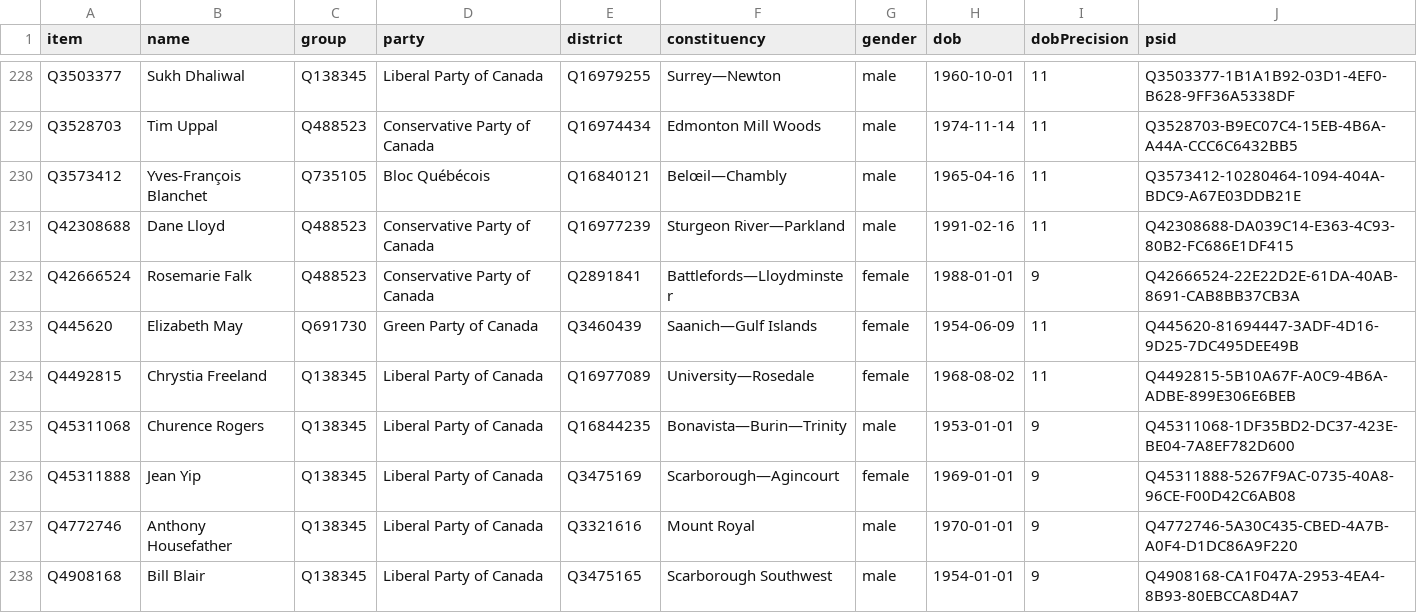
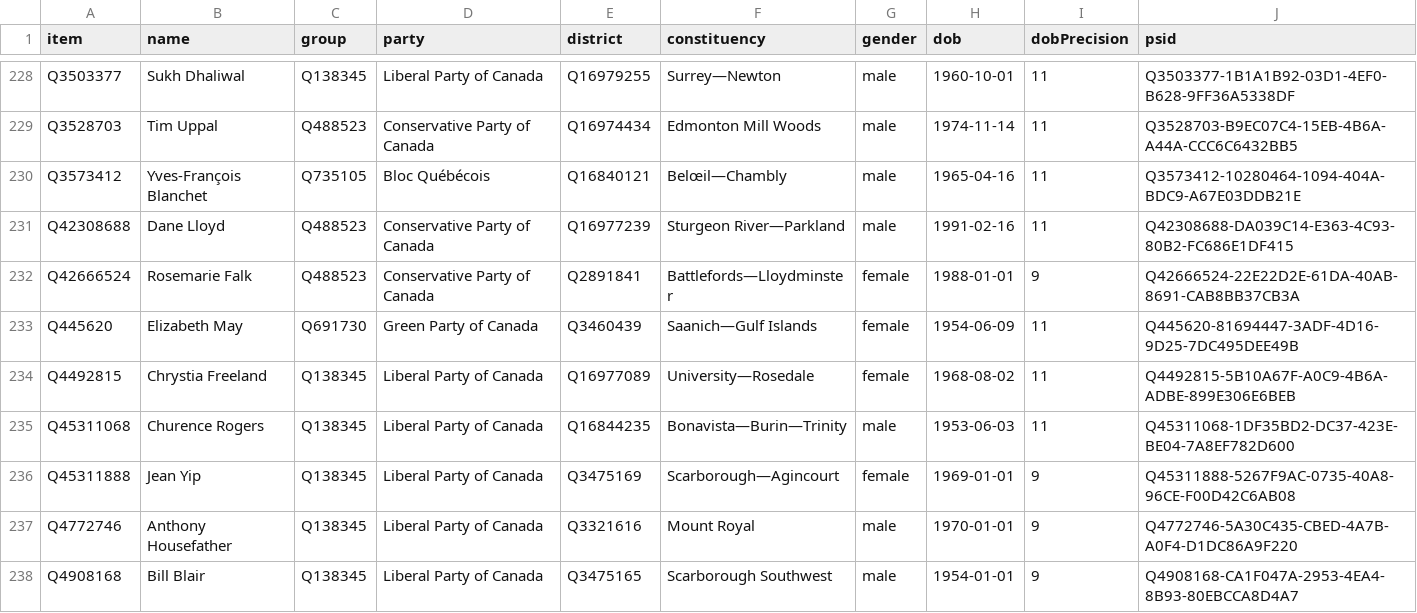
Before and after one commit to every-politician-scrapers/canada-house-of-commons, a CSV file: wikidata/results/current-members.csv, drawn as a sheet; only a part is shown, gaps mark what is left out.

```diff
--- a/wikidata/results/current-members.csv
+++ b/wikidata/results/current-members.csv
@@ -234,3 +234,3 @@ Q445620,Elizabeth May,Q691730,Green Party of Canada,Q3460439,Saanich—Gulf Isla
 Q4492815,Chrystia Freeland,Q138345,Liberal Party of Canada,Q16977089,University—Rosedale,female,1968-08-02,11,Q4492815-5B10A67F-A0C9-4B6A-ADBE-899E306E6BEB
-Q45311068,Churence Rogers,Q138345,Liberal Party of Canada,Q16844235,Bonavista—Burin—Trinity,male,1953-01-01,9,Q45311068-1DF35BD2-DC37-423E-BE04-7A8EF782D600
+Q45311068,Churence Rogers,Q138345,Liberal Party of Canada,Q16844235,Bonavista—Burin—Trinity,male,1953-06-03,11,Q45311068-1DF35BD2-DC37-423E-BE04-7A8EF782D600
 Q45311888,Jean Yip,Q138345,Liberal Party of Canada,Q3475169,Scarborough—Agincourt,female,1969-01-01,9,Q45311888-5267F9AC-0735-40A8-96CE-F00D42C6AB08
```
